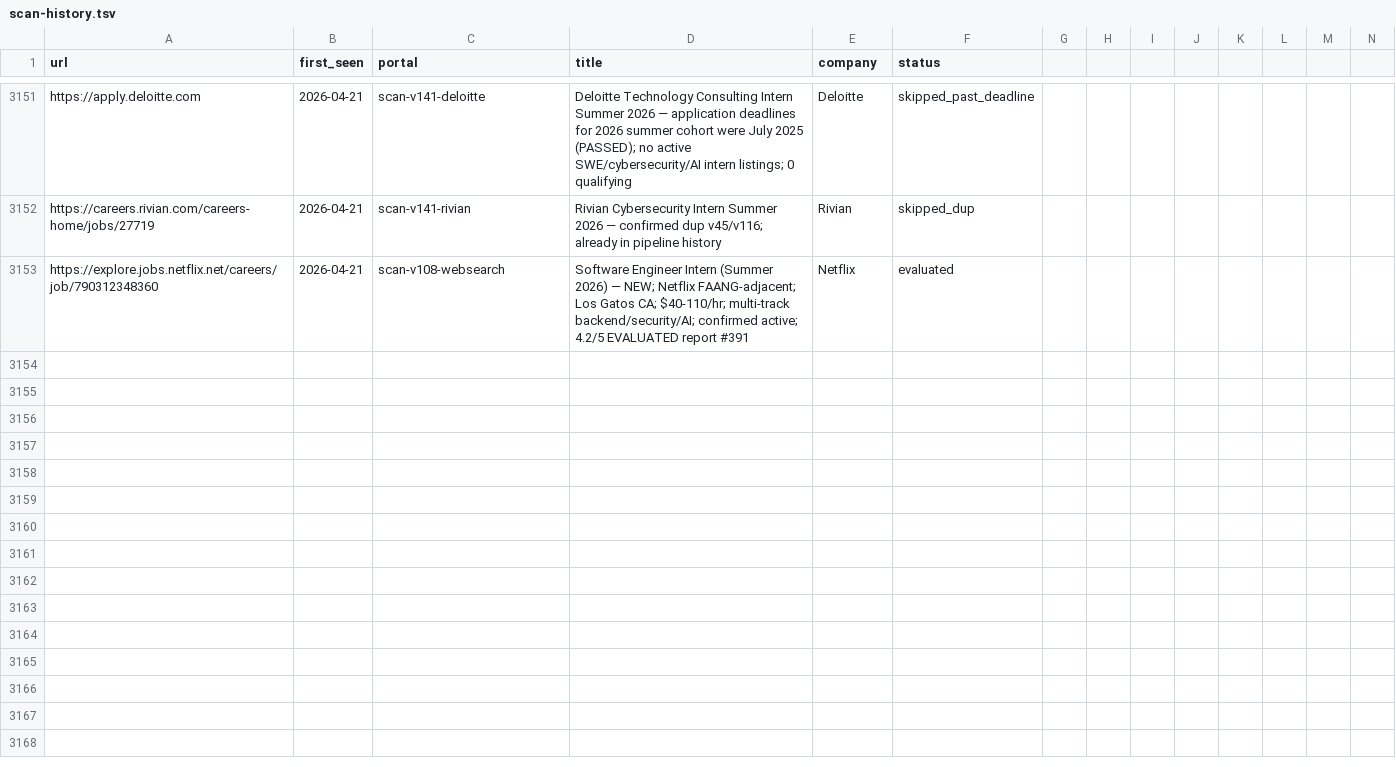
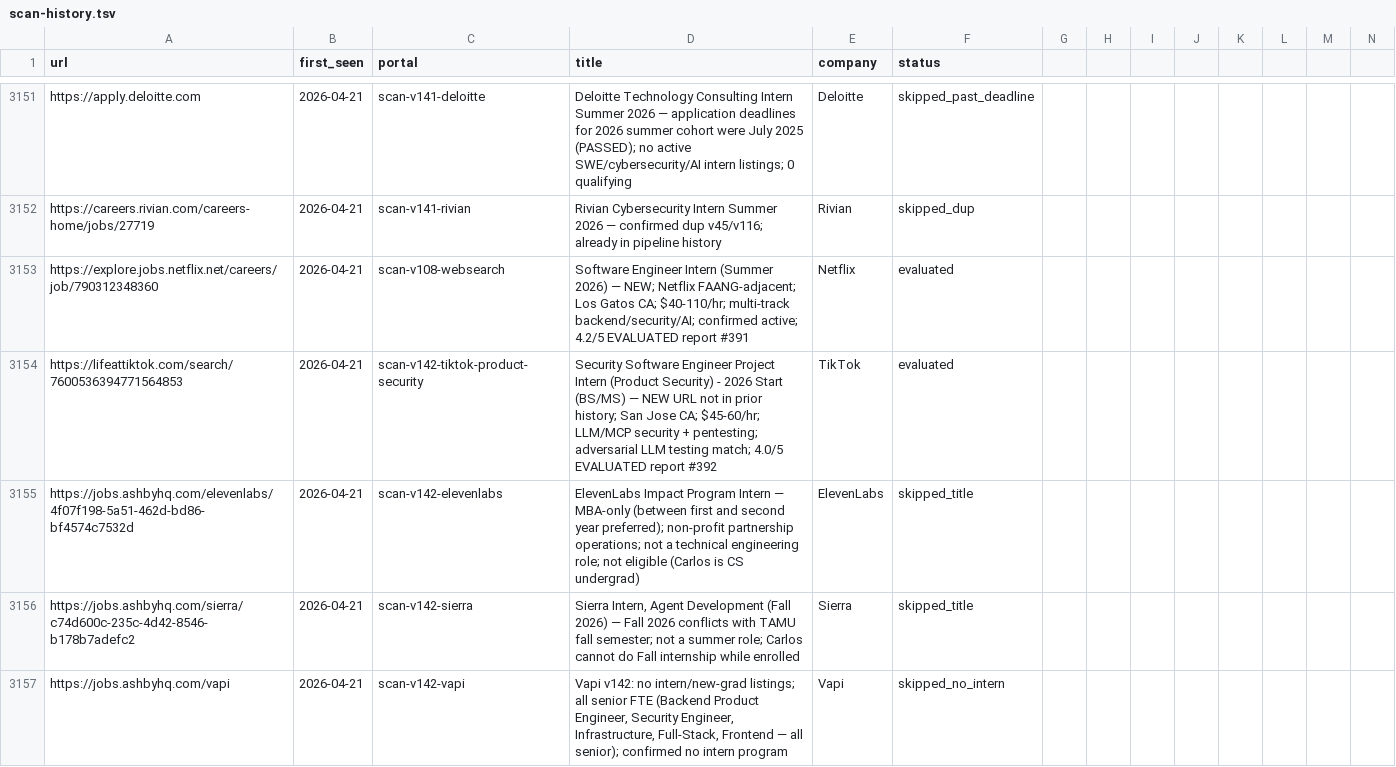
Before and after one commit to clmoon2/career-ops, a TSV file: data/scan-history.tsv, drawn as a sheet; only a part is shown, gaps mark what is left out; rows hold the shown columns only; the diff covers the shown part only; the diff names each change by its address in the sheet, - before the commit and + after, or states it on an @@ line.

```diff
--- a/data/scan-history.tsv
+++ b/data/scan-history.tsv
+row 3154: https://lifeattiktok.com/search/7600536394771564853 | 2026-04-21 | scan-v142-tiktok-product-security | Security Software Engineer Project Intern (Product Security) - 2026 Start (BS/MS) — NEW URL not in prior history; San Jose CA; $45-60/hr; LLM/MCP security + pentesting; adversarial LLM testing match; 4.0/5 EVALUATED report #392 | TikTok | evaluated
+row 3155: https://jobs.ashbyhq.com/elevenlabs/4f07f198-5a51-462d-bd86-bf4574c7532d | 2026-04-21 | scan-v142-elevenlabs | ElevenLabs Impact Program Intern — MBA-only (between first and second year preferred); non-profit partnership operations; not a technical engineering role; not eligible (Carlos is CS undergrad) | ElevenLabs | skipped_title
+row 3156: https://jobs.ashbyhq.com/sierra/c74d600c-235c-4d42-8546-b178b7adefc2 | 2026-04-21 | scan-v142-sierra | Sierra Intern, Agent Development (Fall 2026) — Fall 2026 conflicts with TAMU fall semester; not a summer role; Carlos cannot do Fall internship while enrolled | Sierra | skipped_title
+row 3157: https://jobs.ashbyhq.com/vapi | 2026-04-21 | scan-v142-vapi | Vapi v142: no intern/new-grad listings; all senior FTE (Backend Product Engineer, Security Engineer, Infrastructure, Full-Stack, Frontend — all senior); confirmed no intern program | Vapi | skipped_no_intern
```
Also changed, not shown: 4 added rows elsewhere in this file, 3 other files.
